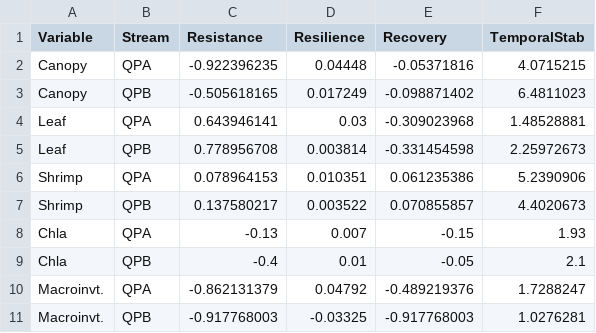
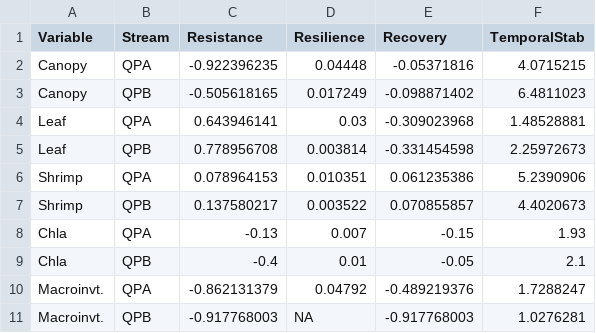
Before and after one commit to PEGutierrezF/StreamStability-IrMaria, a CSV file: 00 Metrics.csv, drawn as a sheet.

Commit message:
Data LTER

```diff
--- a/00 Metrics.csv
+++ b/00 Metrics.csv
@@ -10,2 +10,2 @@ Chla,QPB,-0.4,0.01,-0.05,2.1
 Macroinvt.,QPA,-0.862131379,0.04792,-0.489219376,1.7288247
-Macroinvt.,QPB,-0.917768003,-0.03325,-0.917768003,1.0276281
+Macroinvt.,QPB,-0.917768003,NA,-0.917768003,1.0276281
```
Also changed, not shown: 6 other files.
